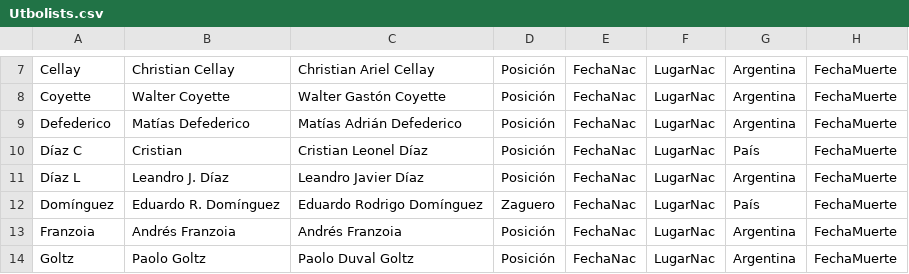
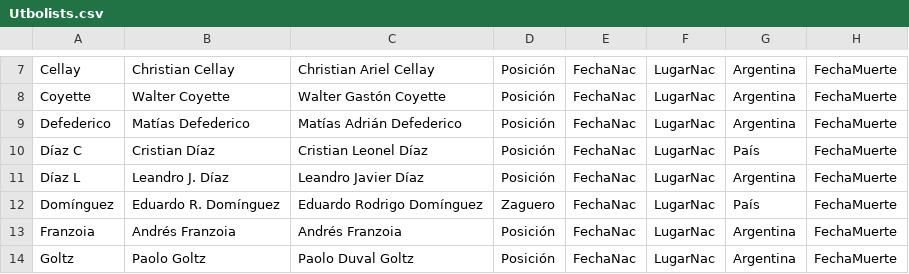
Before and after one commit to globopedia/Utbolists, a CSV file: Utbolists.csv, drawn as a sheet; only a part is shown, gaps mark what is left out; the diff names each change by its address in the sheet, - before the commit and + after, or states it on an @@ line.

Commit message:
Update Utbolists.csv

```diff
--- a/Utbolists.csv
+++ b/Utbolists.csv
-B10: Cristian
+B10: Cristian Díaz
```
